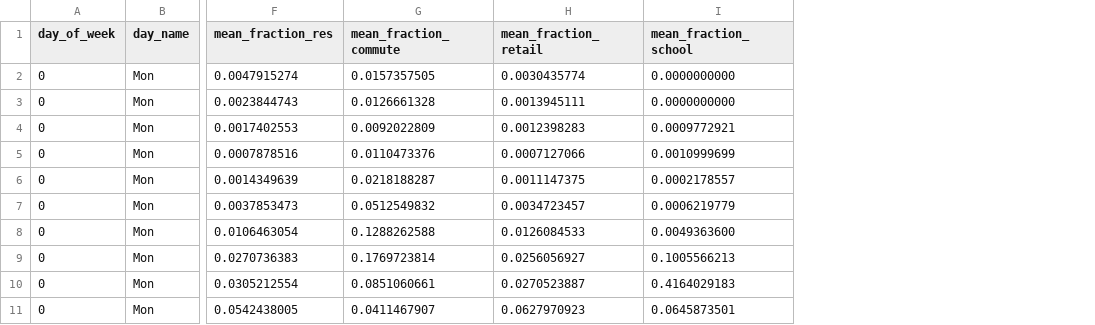
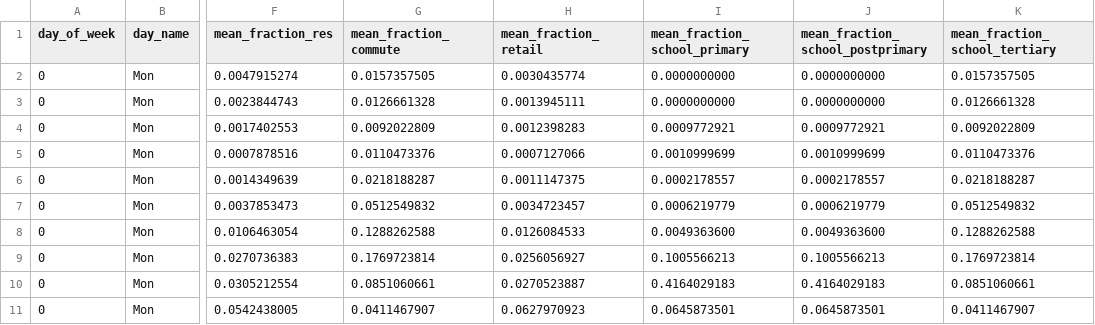
Before and after one commit to matthewkingston/roaaads-counter, a CSV file: analysis/hourly_fractions.csv, drawn as a sheet; only a part is shown, gaps mark what is left out; the diff names each change by its address in the sheet, - before the commit and + after, or states it on an @@ line.

```diff
--- a/analysis/hourly_fractions.csv
+++ b/analysis/hourly_fractions.csv
+column J (mean_fraction_school_postprimary), rows 2-11: 0.0000000000 | 0.0000000000 | 0.0009772921 | 0.0010999699 | 0.0002178557 | 0.0006219779 | 0.0049363600 | 0.1005566213 | 0.4164029183 | 0.0645873501
+column K (mean_fraction_school_tertiary), rows 2-11: 0.0157357505 | 0.0126661328 | 0.0092022809 | 0.0110473376 | 0.0218188287 | 0.0512549832 | 0.1288262588 | 0.1769723814 | 0.0851060661 | 0.0411467907
-I1: mean_fraction_school
+I1: mean_fraction_school_primary
```
Also changed, not shown: 1 other file.
